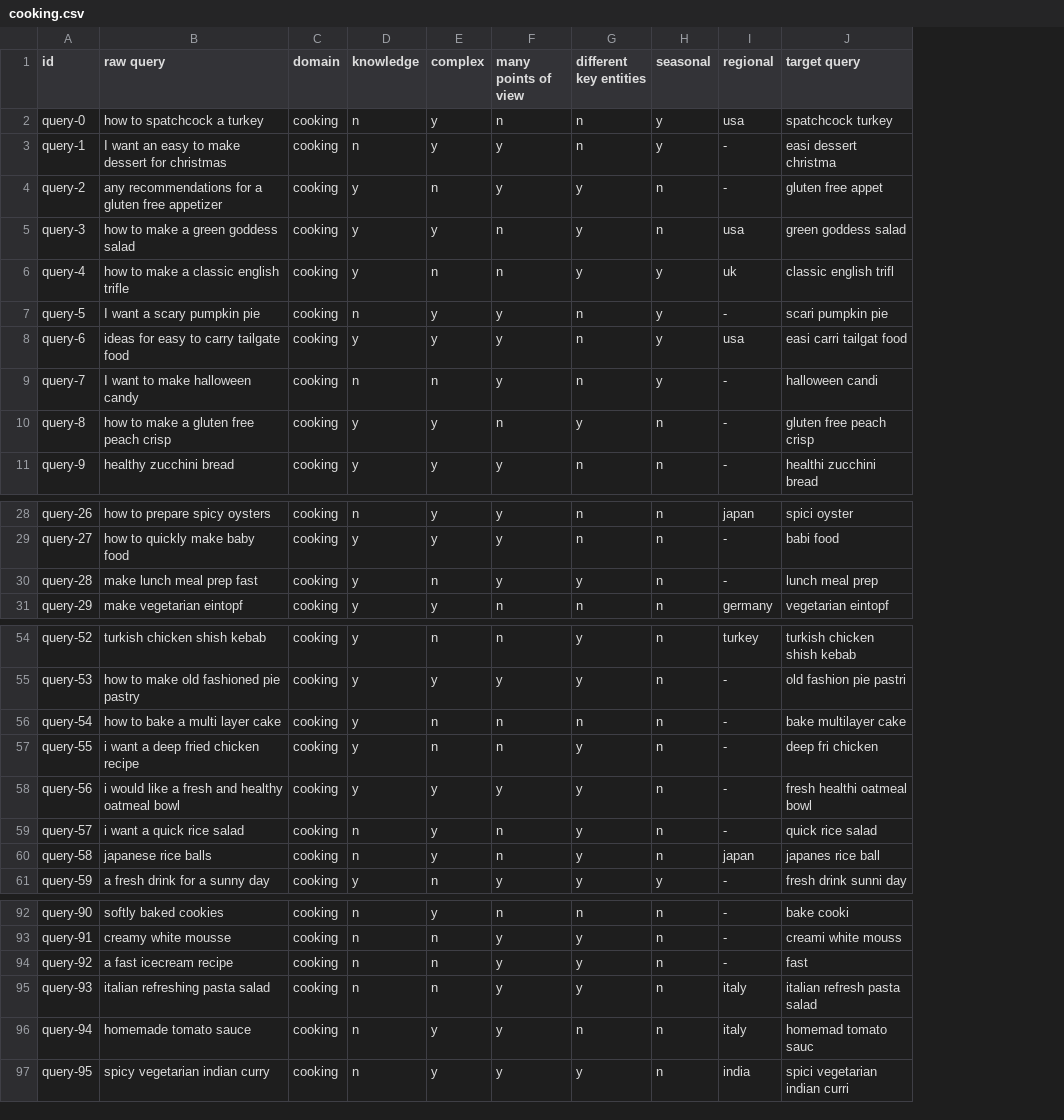
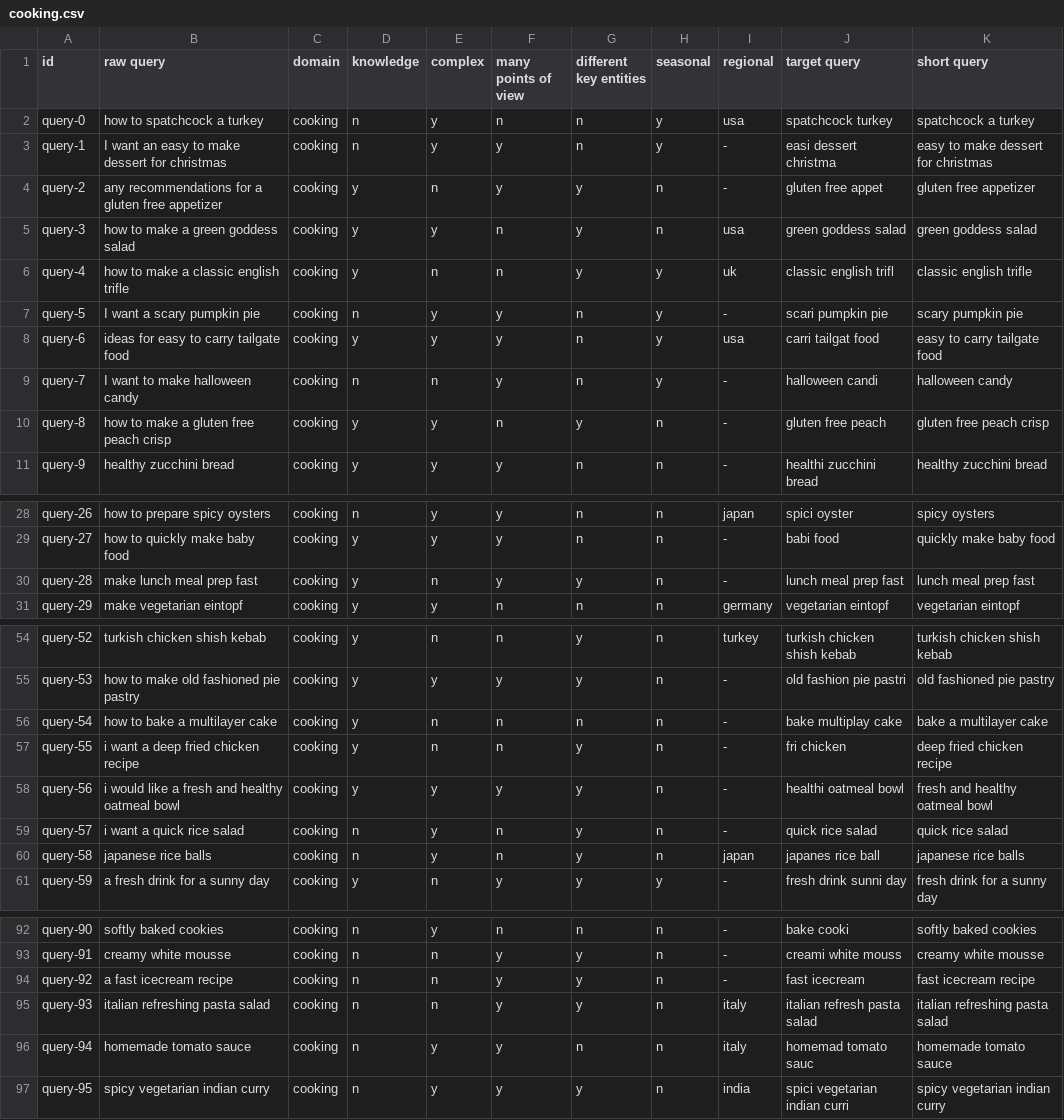
Before and after one commit to PhilipZubel/task-search-quality, a CSV file: queries/cooking.csv, drawn as a sheet; only a part is shown, gaps mark what is left out; the diff covers the shown part only; the diff names each change by its address in the sheet, - before the commit and + after, or states it on an @@ line.

```diff
--- a/queries/cooking.csv
+++ b/queries/cooking.csv
+column K (short query), rows 2-11: spatchcock a turkey | easy to make dessert for christmas | gluten free appetizer | green goddess salad | classic english trifle | scary pumpkin pie | easy to carry tailgate food | halloween candy | gluten free peach crisp | healthy zucchini bread; rows 28-31: spicy oysters | quickly make baby food | lunch meal prep fast | vegetarian eintopf; rows 54-61: turkish chicken shish kebab | old fashioned pie pastry | bake a multilayer cake | deep fried chicken recipe | fresh and healthy oatmeal bowl | quick rice salad | japanese rice balls | fresh drink for a sunny day; rows 92-97: softly baked cookies | creamy white mousse | fast icecream recipe | italian refreshing pasta salad | homemade tomato sauce | spicy vegetarian indian curry
-J8 (target query): easi carri tailgat food
+J8 (target query): carri tailgat food
-J10 (target query): gluten free peach crisp
+J10 (target query): gluten free peach
-J30 (target query): lunch meal prep
+J30 (target query): lunch meal prep fast
-B56 (raw query): how to bake a multi layer cake
+B56 (raw query): how to bake a multilayer cake
-J56 (target query): bake multilayer cake
+J56 (target query): bake multiplay cake
-J57 (target query): deep fri chicken
+J57 (target query): fri chicken
-J58 (target query): fresh healthi oatmeal bowl
+J58 (target query): healthi oatmeal bowl
-J94 (target query): fast
+J94 (target query): fast icecream
```
Also changed, not shown: 4 edited cells elsewhere in this file, queries/diy.csv, 14 other files.
